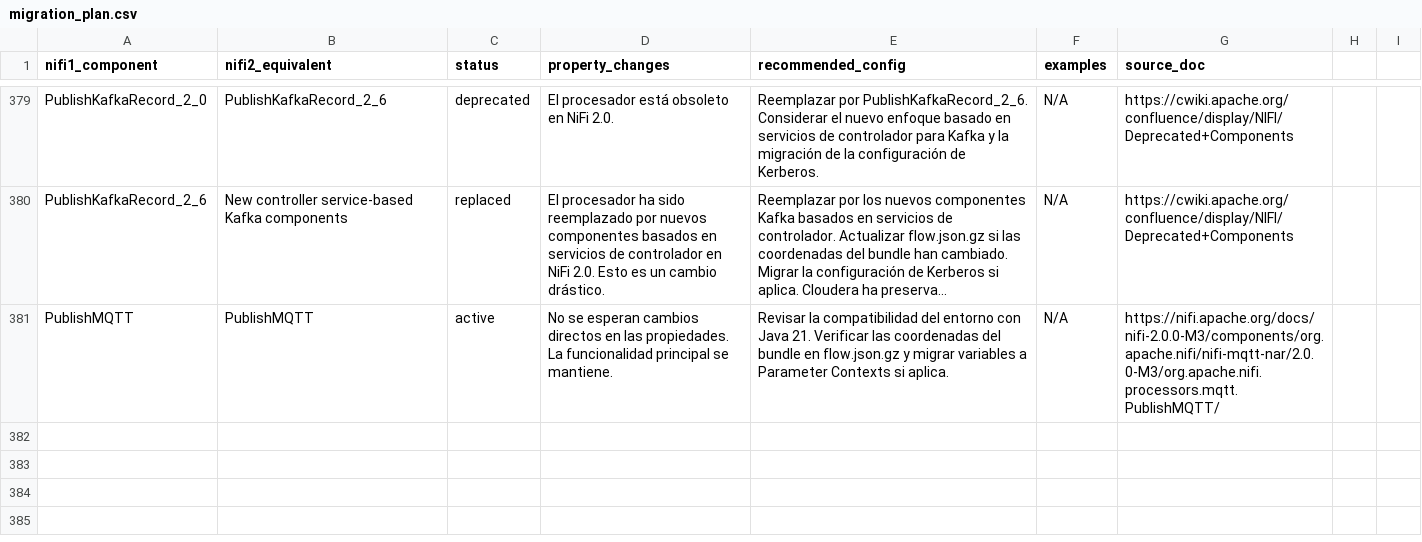
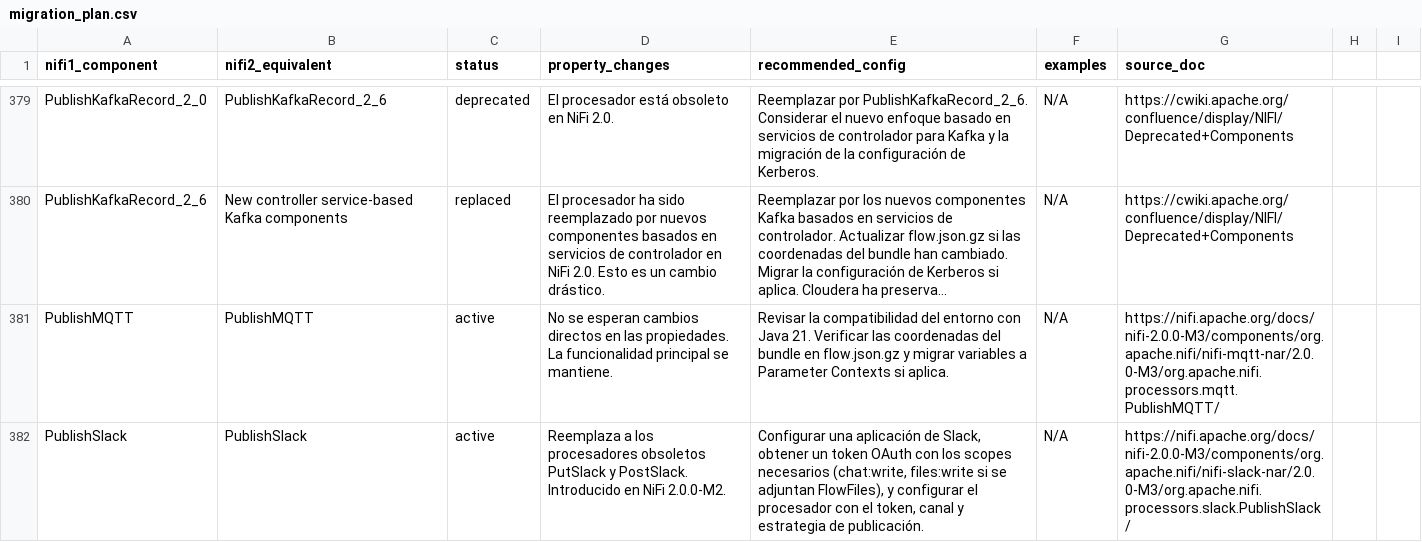
Before and after one commit to Bootcamp-IA-P4/nifi-migrator-ai, a CSV file: backend/data/migration_plan.csv, drawn as a sheet; only a part is shown, gaps mark what is left out; long unchanged cells end in …; the diff names each change by its address in the sheet, - before the commit and + after, or states it on an @@ line.

Commit message:
feat: Add migration details for PublishSlack

```diff
--- a/backend/data/migration_plan.csv
+++ b/backend/data/migration_plan.csv
+row 382: PublishSlack | PublishSlack | active | Reemplaza a los procesadores obsoletos PutSlack y PostSlack. Introducido en NiFi 2.0.0-M2. | Configurar una aplicación de Slack, obtener un token OAuth con los scopes necesarios (chat:write, files:write si se adjuntan FlowFiles), y configurar el procesador con el token, canal y estrategia de publicación. | N/A | https://nifi.apache.org/docs/nifi-2.0.0-M3/components/org.apache.nifi/nifi-slack-nar/2.0.0-M3/org.apache.nifi.processors.slack.PublishSlack/
```
